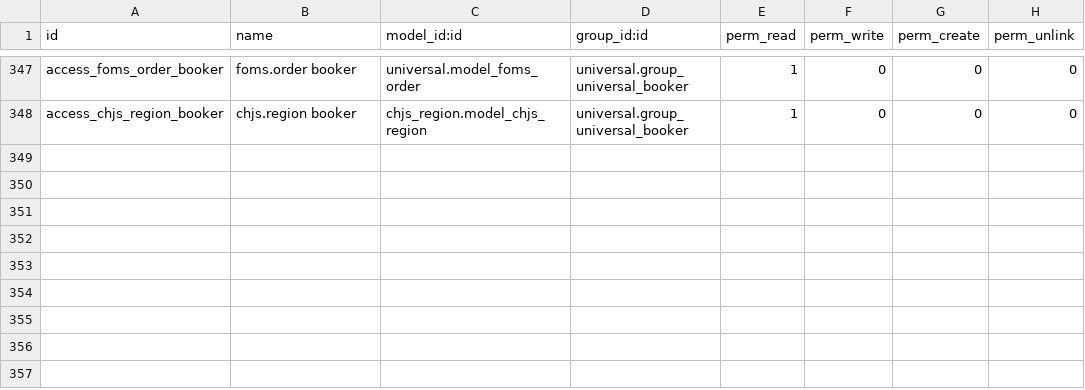
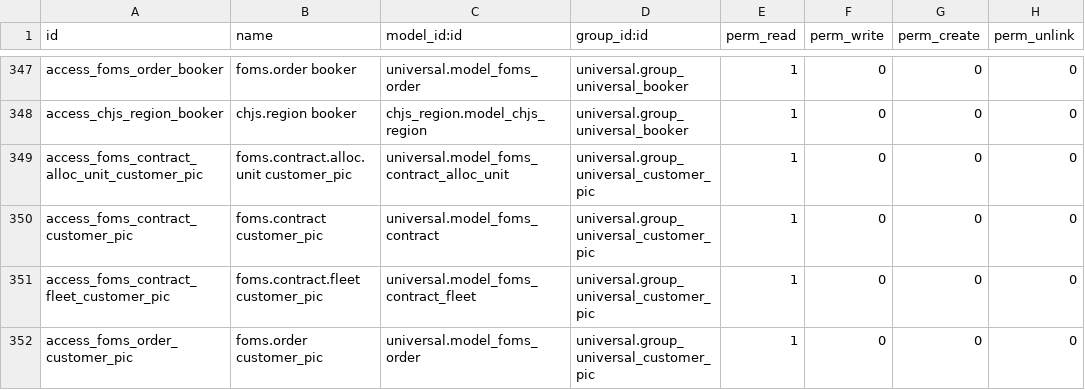
Before and after one commit to junedtan/universal-odoo, a CSV file: security/ir.model.access.csv, drawn as a sheet; only a part is shown, gaps mark what is left out; the diff names each change by its address in the sheet, - before the commit and + after, or states it on an @@ line.

Commit message:
[MOBILE|CONTRACT&ORDERS] Access customer PIC

```diff
--- a/security/ir.model.access.csv
+++ b/security/ir.model.access.csv
+row 349: access_foms_contract_alloc_unit_customer_pic | foms.contract.alloc.unit customer_pic | universal.model_foms_contract_alloc_unit | universal.group_universal_customer_pic | 1 | 0 | 0 | 0
+row 350: access_foms_contract_customer_pic | foms.contract customer_pic | universal.model_foms_contract | universal.group_universal_customer_pic | 1 | 0 | 0 | 0
+row 351: access_foms_contract_fleet_customer_pic | foms.contract.fleet customer_pic | universal.model_foms_contract_fleet | universal.group_universal_customer_pic | 1 | 0 | 0 | 0
+row 352: access_foms_order_customer_pic | foms.order customer_pic | universal.model_foms_order | universal.group_universal_customer_pic | 1 | 0 | 0 | 0
```
